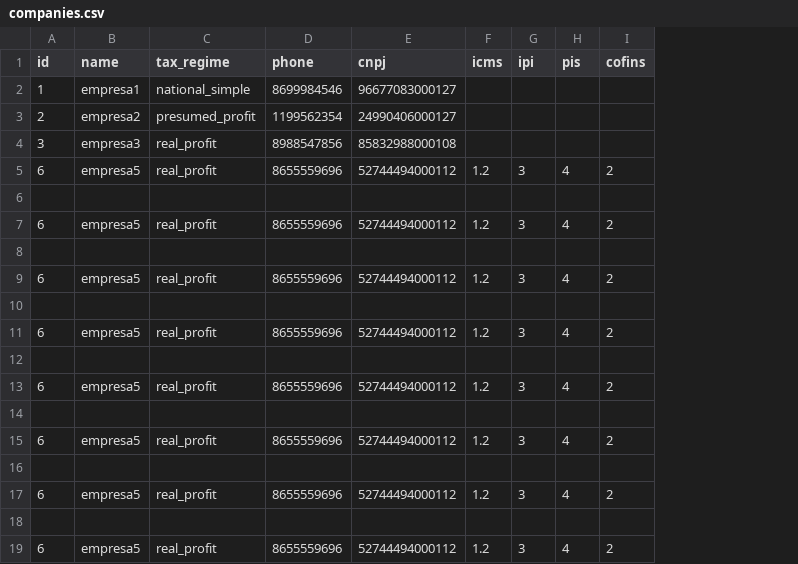
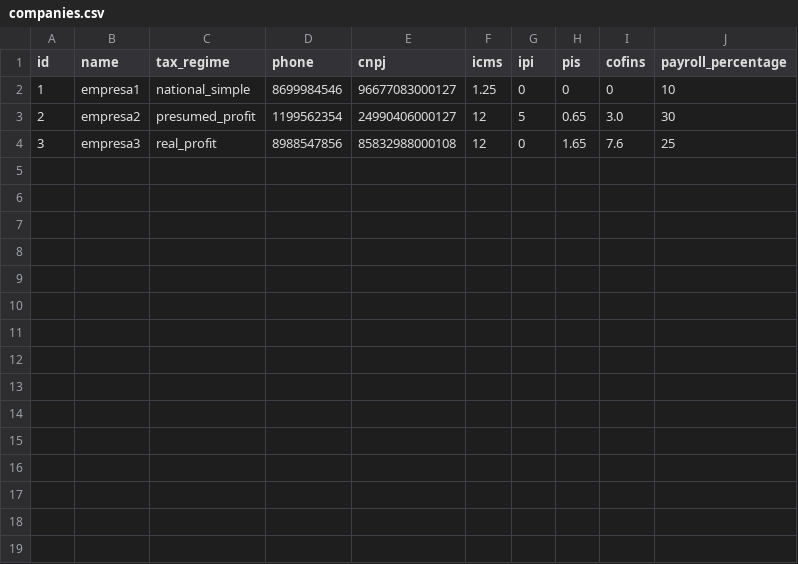
Before and after one commit to desenvolvendo-me/preco_certo, a CSV file: lib/preco_certo/storage/companies.csv, drawn as a sheet; removed rows and columns are numbered as before the commit, all else as after; the diff names each change by its address in the sheet, - before the commit and + after, or states it on an @@ line.

Commit message:
feat: add company payroll_percentage field

```diff
--- a/lib/preco_certo/storage/companies.csv
+++ b/lib/preco_certo/storage/companies.csv
+column J (payroll_percentage), rows 2-4: 10 | 30 | 25
-F2 (icms): (empty)
+F2 (icms): 1.25
-G2 (ipi): (empty)
+G2 (ipi): 0
-H2 (pis): (empty)
+H2 (pis): 0
-I2 (cofins): (empty)
+I2 (cofins): 0
-F3:F4 (icms): (empty)
+F3:F4 (icms): 12
-G3 (ipi): (empty)
+G3 (ipi): 5
-H3 (pis): (empty)
+H3 (pis): 0.65
-I3 (cofins): (empty)
+I3 (cofins): 3.0
-G4 (ipi): (empty)
+G4 (ipi): 0
-H4 (pis): (empty)
+H4 (pis): 1.65
-I4 (cofins): (empty)
+I4 (cofins): 7.6
-row 5: 6 | empresa5 | real_profit | 8655559696 | 52744494000112 | 1.2 | 3 | 4 | 2
-row 6: (empty)
-row 7: 6 | empresa5 | real_profit | 8655559696 | 52744494000112 | 1.2 | 3 | 4 | 2
-row 8: (empty)
-row 9: 6 | empresa5 | real_profit | 8655559696 | 52744494000112 | 1.2 | 3 | 4 | 2
-row 10: (empty)
-row 11: 6 | empresa5 | real_profit | 8655559696 | 52744494000112 | 1.2 | 3 | 4 | 2
-row 12: (empty)
-row 13: 6 | empresa5 | real_profit | 8655559696 | 52744494000112 | 1.2 | 3 | 4 | 2
-row 14: (empty)
-row 15: 6 | empresa5 | real_profit | 8655559696 | 52744494000112 | 1.2 | 3 | 4 | 2
-row 16: (empty)
-row 17: 6 | empresa5 | real_profit | 8655559696 | 52744494000112 | 1.2 | 3 | 4 | 2
-row 18: (empty)
-row 19: 6 | empresa5 | real_profit | 8655559696 | 52744494000112 | 1.2 | 3 | 4 | 2
```
Also changed, not shown: 1 other file.
